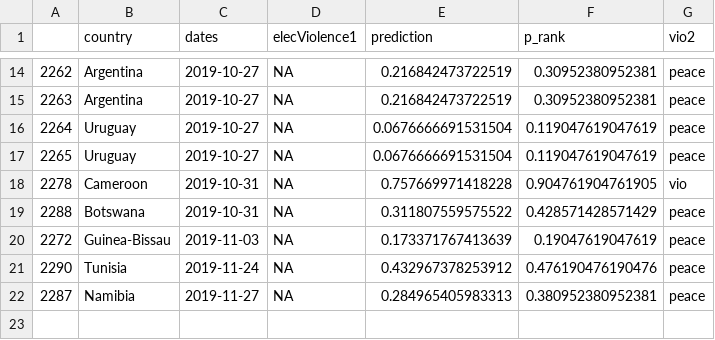
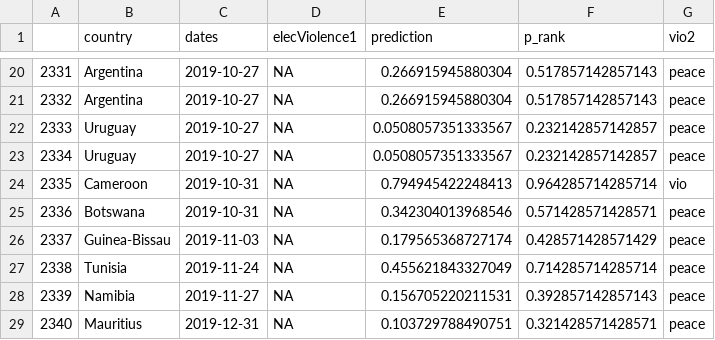
Before and after one commit to OEFDataScience/REIGN_Dashboard, a CSV file: update_risk_table_may2019.csv, drawn as a sheet; only a part is shown, gaps mark what is left out; the diff covers the shown part only.

Commit message:
election list update

```diff
--- a/update_risk_table_may2019.csv
+++ b/update_risk_table_may2019.csv
@@ -14,9 +20,10 @@
-"2262","Argentina",2019-10-27,NA,0.216842473722519,0.30952380952381,"peace"
-"2263","Argentina",2019-10-27,NA,0.216842473722519,0.30952380952381,"peace"
-"2264","Uruguay",2019-10-27,NA,0.0676666691531504,0.119047619047619,"peace"
-"2265","Uruguay",2019-10-27,NA,0.0676666691531504,0.119047619047619,"peace"
-"2278","Cameroon",2019-10-31,NA,0.757669971418228,0.904761904761905,"vio"
-"2288","Botswana",2019-10-31,NA,0.311807559575522,0.428571428571429,"peace"
-"2272","Guinea-Bissau",2019-11-03,NA,0.173371767413639,0.19047619047619,"peace"
-"2290","Tunisia",2019-11-24,NA,0.432967378253912,0.476190476190476,"peace"
-"2287","Namibia",2019-11-27,NA,0.284965405983313,0.380952380952381,"peace"
+"2331","Argentina",2019-10-27,NA,0.266915945880304,0.517857142857143,"peace"
+"2332","Argentina",2019-10-27,NA,0.266915945880304,0.517857142857143,"peace"
+"2333","Uruguay",2019-10-27,NA,0.0508057351333567,0.232142857142857,"peace"
+"2334","Uruguay",2019-10-27,NA,0.0508057351333567,0.232142857142857,"peace"
+"2335","Cameroon",2019-10-31,NA,0.794945422248413,0.964285714285714,"vio"
+"2336","Botswana",2019-10-31,NA,0.342304013968546,0.571428571428571,"peace"
+"2337","Guinea-Bissau",2019-11-03,NA,0.179565368727174,0.428571428571429,"peace"
+"2338","Tunisia",2019-11-24,NA,0.455621843327049,0.714285714285714,"peace"
+"2339","Namibia",2019-11-27,NA,0.156705220211531,0.392857142857143,"peace"
+"2340","Mauritius",2019-12-31,NA,0.103729788490751,0.321428571428571,"peace"
```
Also changed, not shown: 11 added rows, 5 removed rows and 20 edited cells elsewhere in this file, 6 other files.
